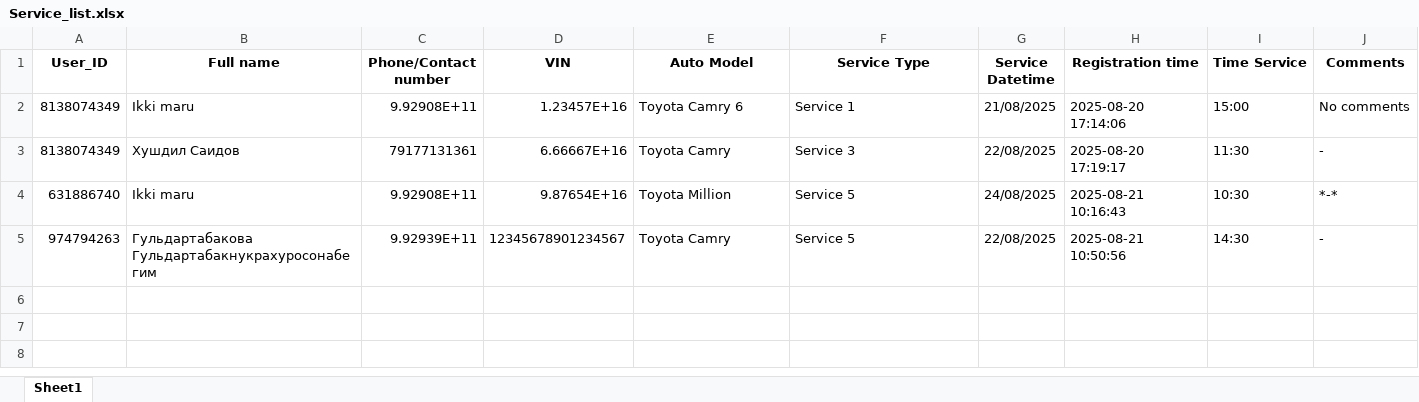
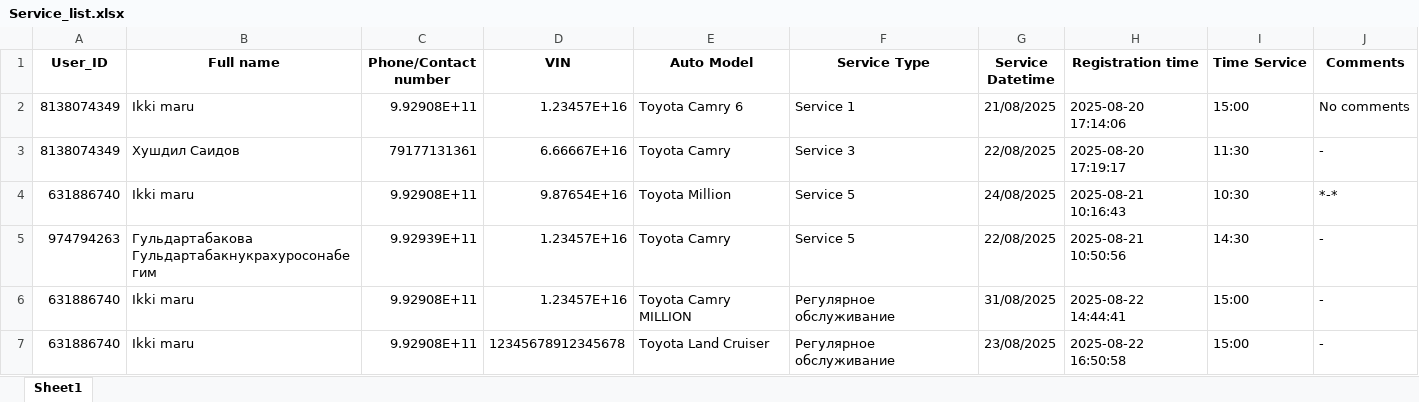
Before and after one commit to Ismatik/Tajmotors, an Excel workbook: Registration files/Service_list.xlsx, sheet Sheet1, drawn as a sheet; values as stored, in another font and other column widths than the file's, no borders; the diff names each change by its address in the sheet, - before the commit and + after, or states it on an @@ line.

```diff
--- a/Registration files/Service_list.xlsx (sheet Sheet1)
+++ b/Registration files/Service_list.xlsx (sheet Sheet1)
-D5 (VIN): 12345678901234567
+D5 (VIN): 1.23457E+16
+row 6: 631886740 | Ikki maru | 9.92908E+11 | 1.23457E+16 | Toyota Camry MILLION | Регулярное обслуживание | 31/08/2025 | 2025-08-22 14:44:41 | 15:00 | -
+row 7: 631886740 | Ikki maru | 9.92908E+11 | 12345678912345678 | Toyota Land Cruiser | Регулярное обслуживание | 23/08/2025 | 2025-08-22 16:50:58 | 15:00 | -
```
Also changed, not shown: Registration files/Registered_users.xlsx, Registration files/Test_drive_list.xlsx, 8 other files.
